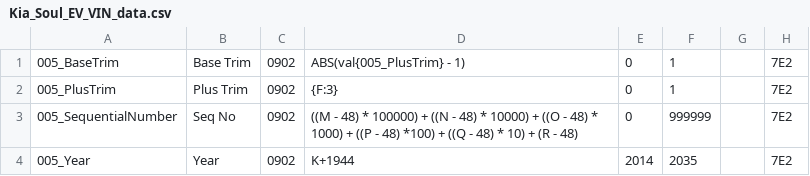
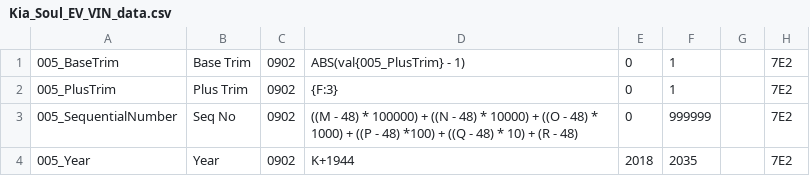
Before and after one commit to JejuSoul/OBD-PIDs-for-HKMC-EVs, a CSV file: Soul EV - 30kWh/extendedpids/Kia_Soul_EV_VIN_data.csv, drawn as a sheet.

Commit message:
Updated  Spreadsheet_2018_Kia_Soul_EV_BMS_2101_2105 with data from Usikker's 2018 30kWh Soul EV.

```diff
--- a/Soul EV - 30kWh/extendedpids/Kia_Soul_EV_VIN_data.csv
+++ b/Soul EV - 30kWh/extendedpids/Kia_Soul_EV_VIN_data.csv
@@ -3,2 +3,2 @@
 005_SequentialNumber, Seq No, 0902, ((M - 48) * 100000) + ((N - 48) * 10000) + ((O - 48) * 1000) + ((P - 48) *100) + ((Q - 48) * 10) + (R - 48), 0, 999999, , 7E2
-005_Year, Year, 0902, K+1944, 2014, 2035, , 7E2
+005_Year, Year, 0902, K+1944, 2018, 2035, , 7E2
```
Also changed, not shown: 2 other files.
